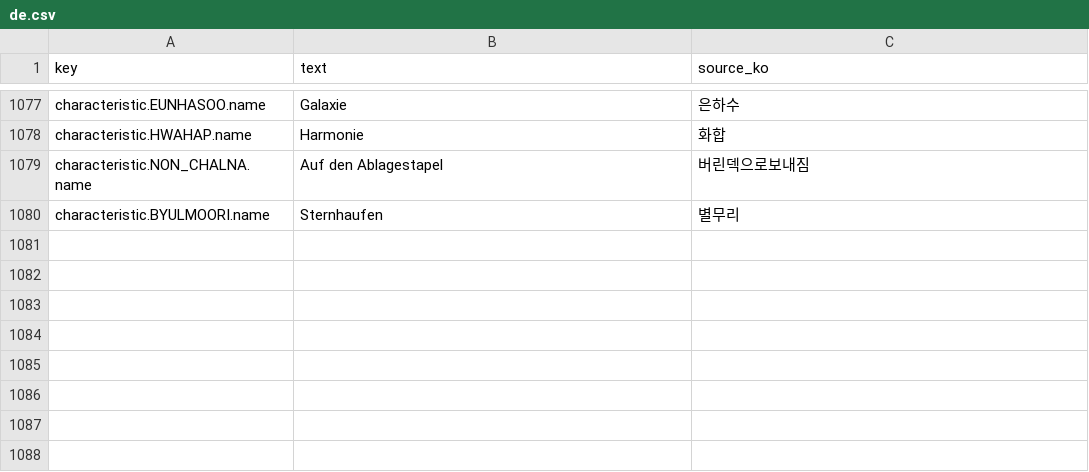
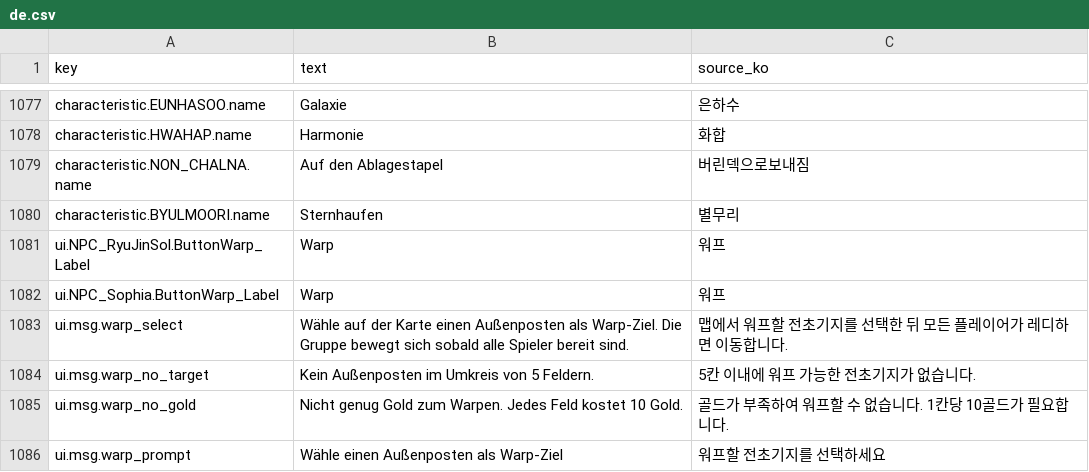
Before and after one commit to garrdip/BlackOcean, a CSV file: Assets/Resources/Language/de.csv, drawn as a sheet; only a part is shown, gaps mark what is left out.

```diff
--- a/Assets/Resources/Language/de.csv
+++ b/Assets/Resources/Language/de.csv
@@ -1080 +1080,7 @@ characteristic.NON_CHALNA.name,Auf den Ablagestapel,버린덱으로보내짐
 characteristic.BYULMOORI.name,Sternhaufen,별무리
+ui.NPC_RyuJinSol.ButtonWarp_Label,Warp,워프
+ui.NPC_Sophia.ButtonWarp_Label,Warp,워프
+ui.msg.warp_select,Wähle auf der Karte einen Außenposten als Warp-Ziel. Die Gruppe bewegt sich sobald alle Spieler bereit sind.,맵에서 워프할 전초기지를 선택한 뒤 모든 플레이어가 레디하면 이동합니다.
+ui.msg.warp_no_target,Kein Außenposten im Umkreis von 5 Feldern.,5칸 이내에 워프 가능한 전초기지가 없습니다.
+ui.msg.warp_no_gold,Nicht genug Gold zum Warpen. Jedes Feld kostet 10 Gold.,골드가 부족하여 워프할 수 없습니다. 1칸당 10골드가 필요합니다.
+ui.msg.warp_prompt,Wähle einen Außenposten als Warp-Ziel,워프할 전초기지를 선택하세요
```
Also changed, not shown: Assets/Resources/Language/es.csv, Assets/Resources/Language/fr.csv, 12 other files.
